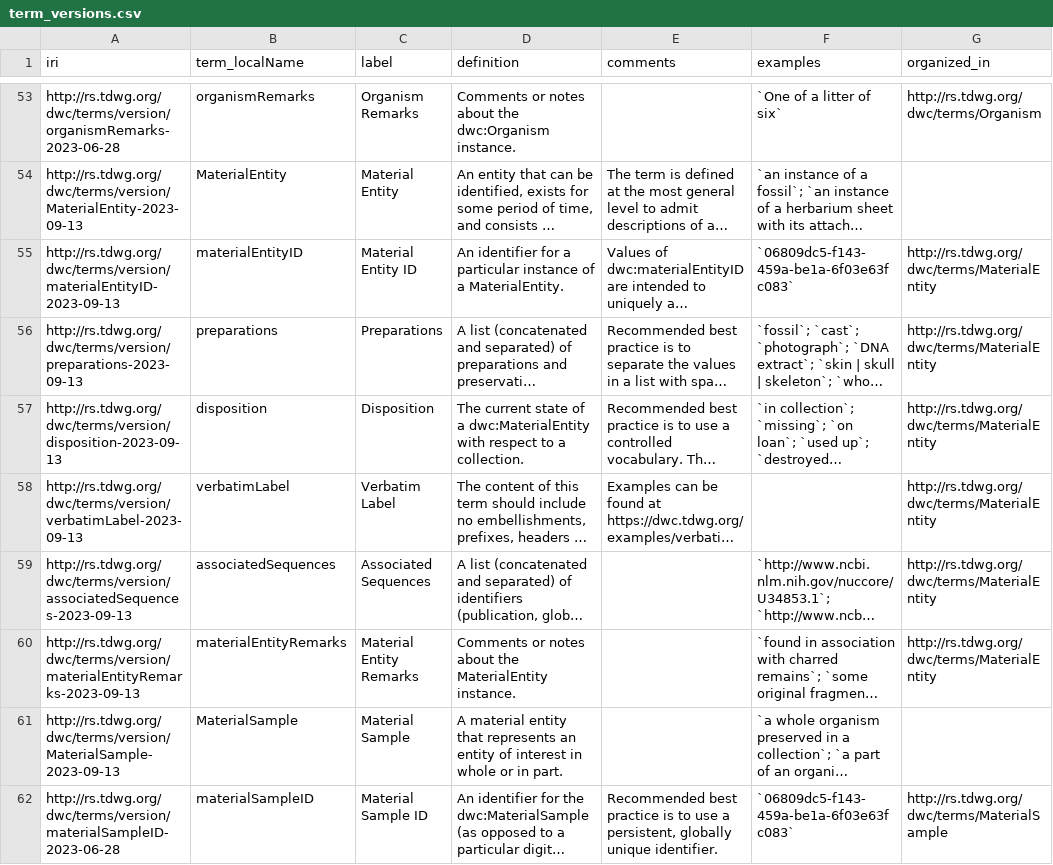
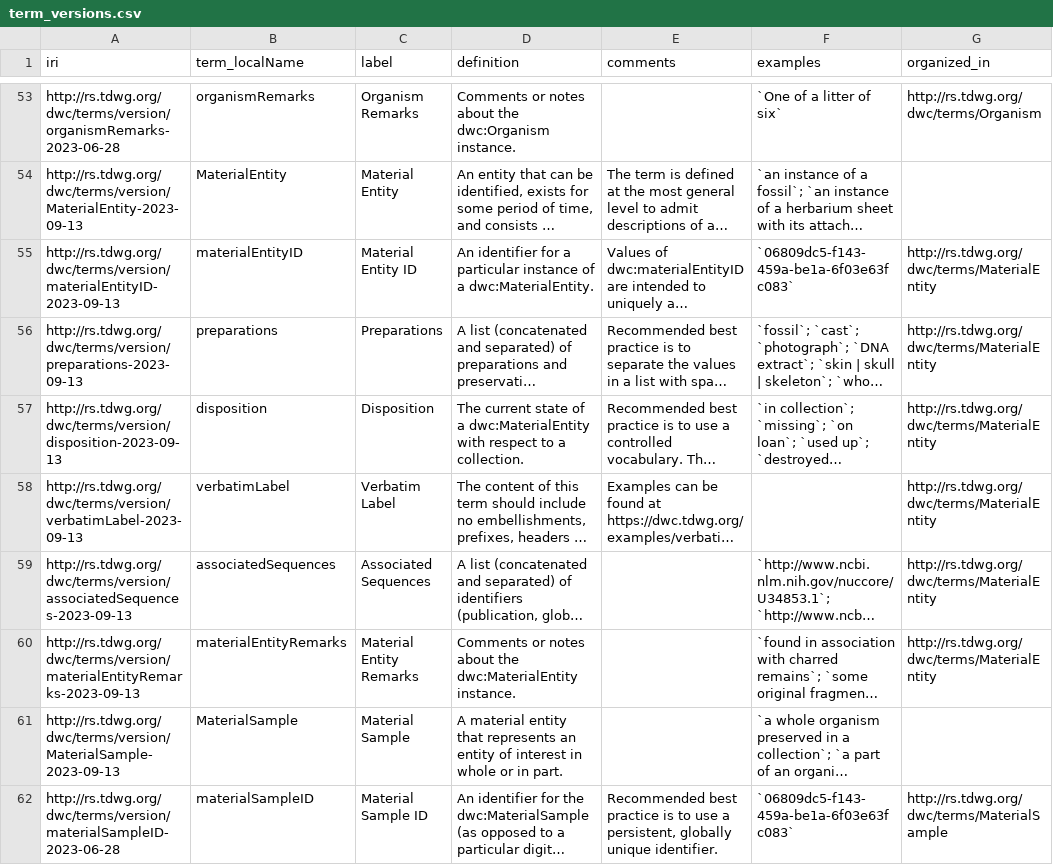
Before and after one commit to tdwg/dwc, a CSV file: vocabulary/term_versions.csv, drawn as a sheet; only a part is shown, gaps mark what is left out; long unchanged cells end in …; the diff names each change by its address in the sheet, - before the commit and + after, or states it on an @@ line.

```diff
--- a/vocabulary/term_versions.csv
+++ b/vocabulary/term_versions.csv
-D55 (definition): …of a MaterialEntity.
+D55 (definition): …of a dwc:MaterialEntity.
-D60 (definition): …about the MaterialEntity instance.
+D60 (definition): …about the dwc:MaterialEntity instance.
```
Also changed, not shown: 2 other files.
